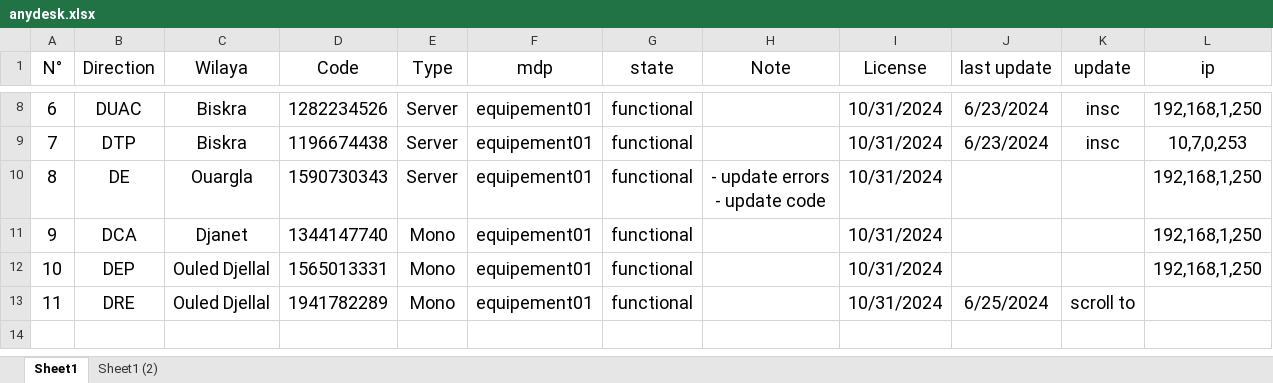
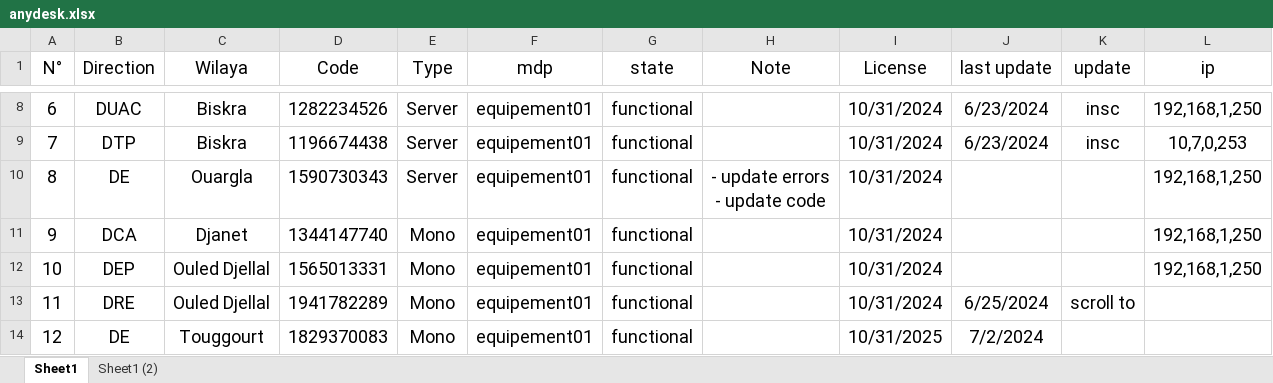
Before and after one commit to iatarien/LGCE, an Excel workbook: anydesk.xlsx, sheet Sheet1, drawn as a sheet; only a part is shown, gaps mark what is left out; values as stored, in another font and other column widths than the file's, no borders; the diff names each change by its address in the sheet, - before the commit and + after, or states it on an @@ line.

```diff
--- a/anydesk.xlsx (sheet Sheet1)
+++ b/anydesk.xlsx (sheet Sheet1)
+row 14: 12 | DE | Touggourt | 1829370083 | Mono | equipement01 | functional |  | 10/31/2025 | 7/2/2024
```
Also changed, not shown: 6 other files.
